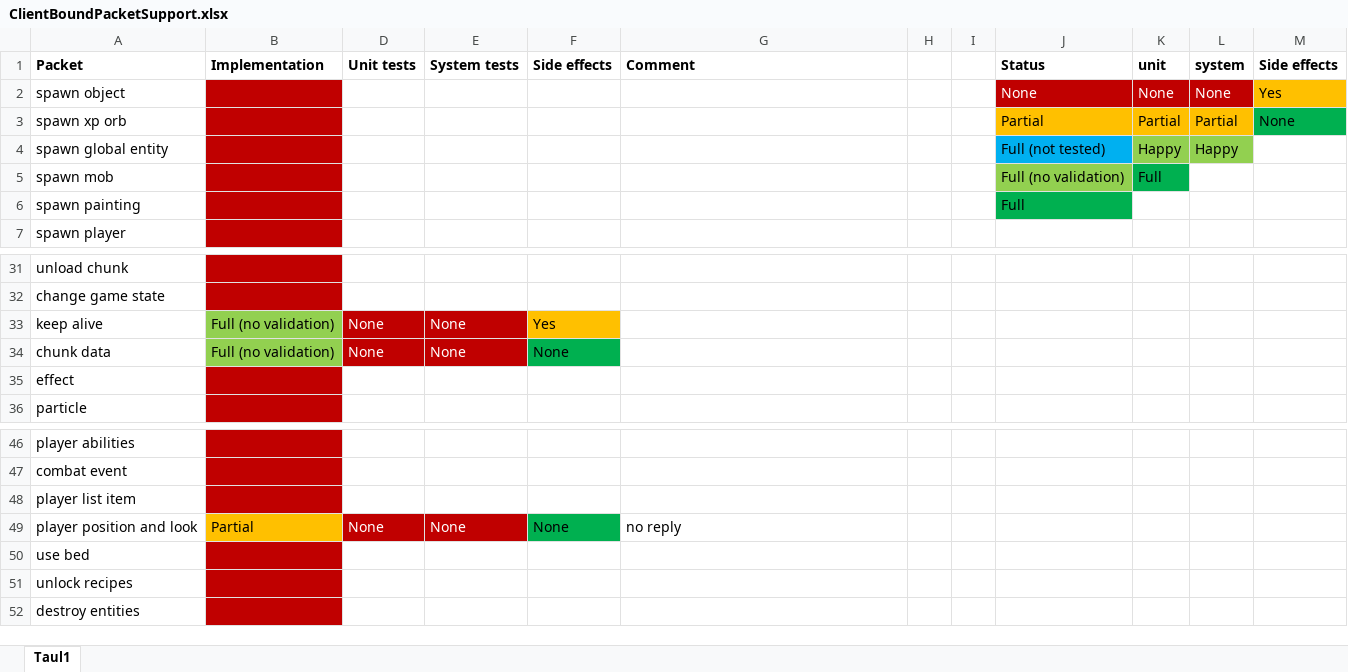
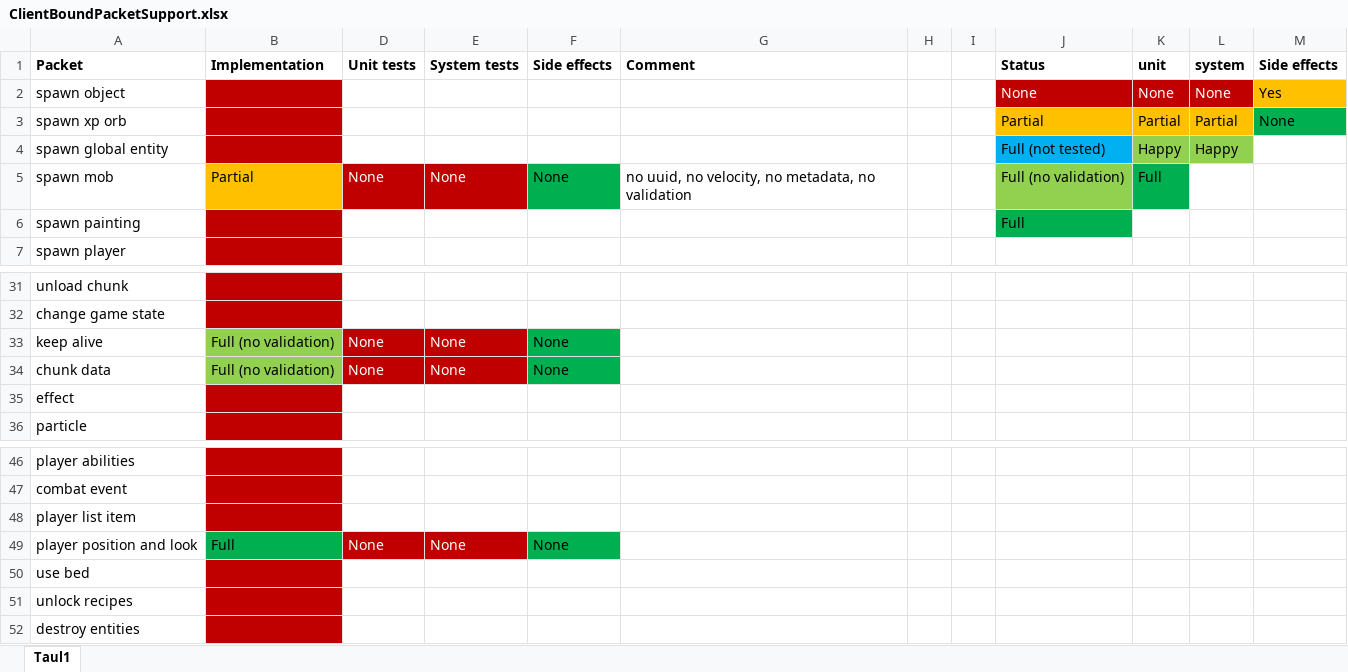
Before and after one commit to kivibot/YksMC, an Excel workbook: ClientBoundPacketSupport.xlsx, sheet Taul1, drawn as a sheet; only a part is shown, gaps mark what is left out; values as stored, in another font and other column widths than the file's, no borders; the diff names each change by its address in the sheet, - before the commit and + after, or states it on an @@ line.

Commit message:
Added support for reply packets

```diff
--- a/ClientBoundPacketSupport.xlsx (sheet Taul1)
+++ b/ClientBoundPacketSupport.xlsx (sheet Taul1)
-B5 (Implementation): (empty)
+B5 (Implementation): Partial
-B5 fill: #C00000
+B5 fill: #FFC000
-D5 (Unit tests): (empty)
+D5 (Unit tests): None
-D5:E5 fill: none
+D5:E5 fill: #C00000
-E5 (System tests): (empty)
+E5 (System tests): None
-F5 (Side effects): (empty)
+F5 (Side effects): None
-F5 fill: none
+F5 fill: #00B050
-G5 (Comment): (empty)
+G5 (Comment): no uuid, no velocity, no metadata, no validation
-F33 (Side effects): Yes
+F33 (Side effects): None
-F33 fill: #FFC000
+F33 fill: #00B050
-B49 (Implementation): Partial
+B49 (Implementation): Full
-B49 fill: #FFC000
+B49 fill: #00B050
-G49 (Comment): no reply
+G49 (Comment): (empty)
```
Also changed, not shown: 17 other files.
